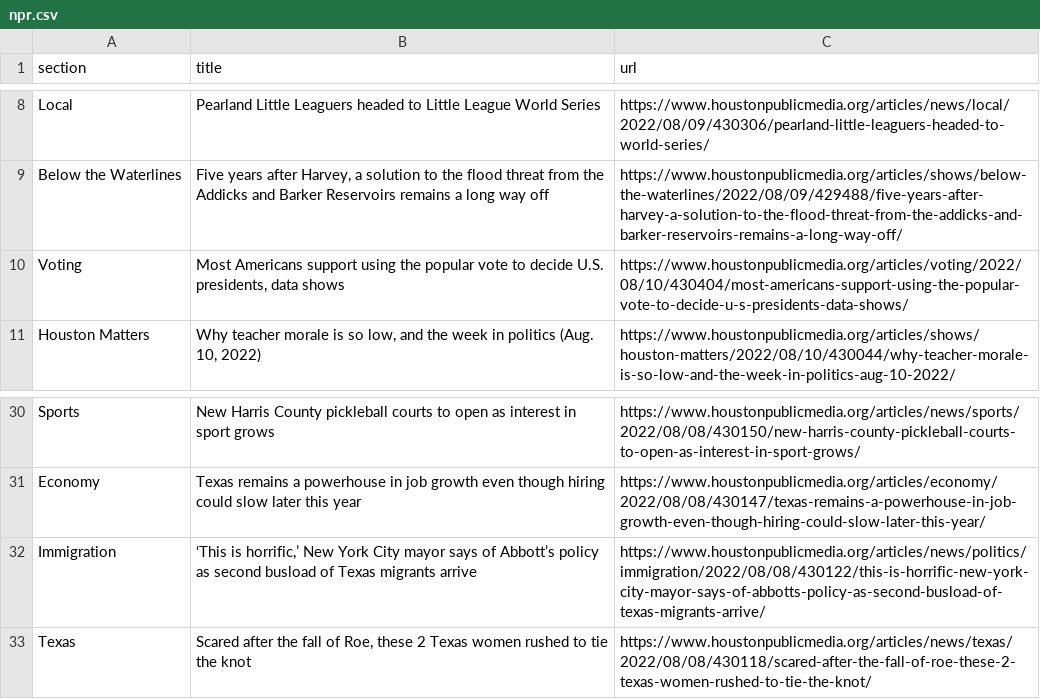
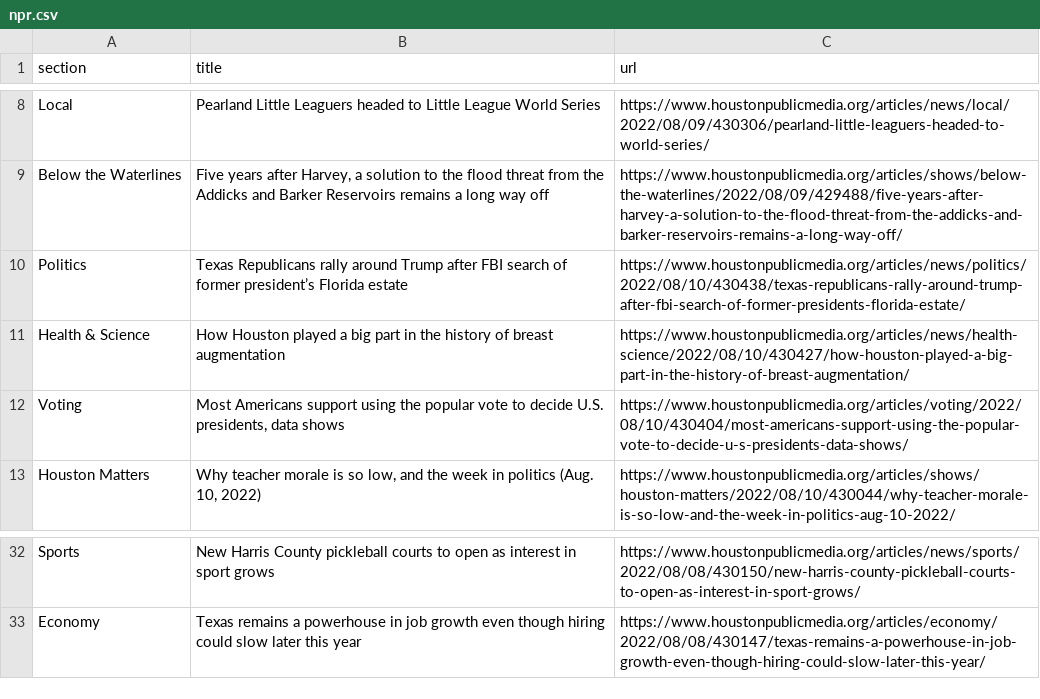
Before and after one commit to srjouppi/auto-scraper, a CSV file: npr.csv, drawn as a sheet; only a part is shown, gaps mark what is left out.

```diff
--- a/npr.csv
+++ b/npr.csv
@@ -9,2 +9,4 @@ Local,Pearland Little Leaguers headed to Little League World Series,https://www.
 Below the Waterlines,"Five years after Harvey, a solution to the flood threat from the Addicks and Barker Reservoirs remains a long way off",https://www.houstonpublicmedia.org/articles/shows/below-the-waterlines/2022/08/09/429488/five-years-after-harvey-a-solution-to-the-flood-threat-from-the-addicks-and-barker-reservoirs-remains-a-long-way-off/
+Politics,Texas Republicans rally around Trump after FBI search of former president’s Florida estate,https://www.houstonpublicmedia.org/articles/news/politics/2022/08/10/430438/texas-republicans-rally-around-trump-after-fbi-search-of-former-presidents-florida-estate/
+Health & Science,How Houston played a big part in the history of breast augmentation,https://www.houstonpublicmedia.org/articles/news/health-science/2022/08/10/430427/how-houston-played-a-big-part-in-the-history-of-breast-augmentation/
 Voting,"Most Americans support using the popular vote to decide U.S. presidents, data shows",https://www.houstonpublicmedia.org/articles/voting/2022/08/10/430404/most-americans-support-using-the-popular-vote-to-decide-u-s-presidents-data-shows/
@@ -31,3 +33 @@ Sports,New Harris County pickleball courts to open as interest in sport grows,ht
 Economy,Texas remains a powerhouse in job growth even though hiring could slow later this year,https://www.houstonpublicmedia.org/articles/economy/2022/08/08/430147/texas-remains-a-powerhouse-in-job-growth-even-though-hiring-could-slow-later-this-year/
-Immigration,"‘This is horrific,’ New York City mayor says of Abbott’s policy as second busload of Texas migrants arrive",https://www.houstonpublicmedia.org/articles/news/politics/immigration/2022/08/08/430122/this-is-horrific-new-york-city-mayor-says-of-abbotts-policy-as-second-busload-of-texas-migrants-arrive/
-Texas,"Scared after the fall of Roe, these 2 Texas women rushed to tie the knot",https://www.houstonpublicmedia.org/articles/news/texas/2022/08/08/430118/scared-after-the-fall-of-roe-these-2-texas-women-rushed-to-tie-the-knot/
```
